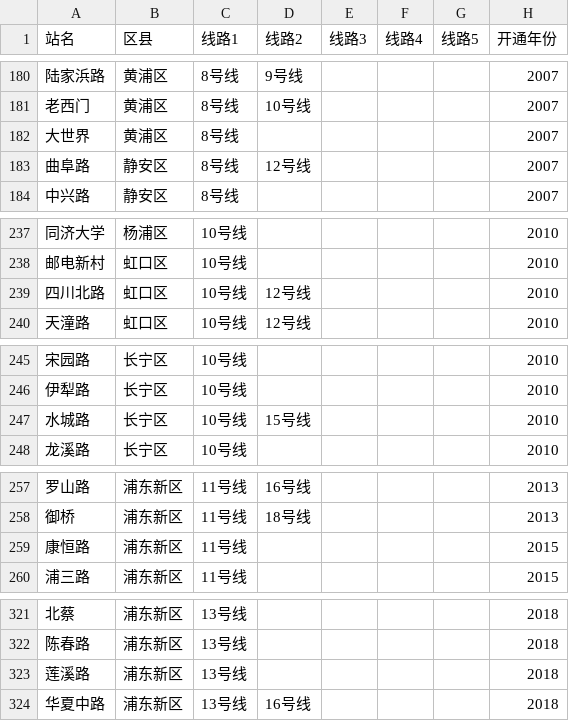
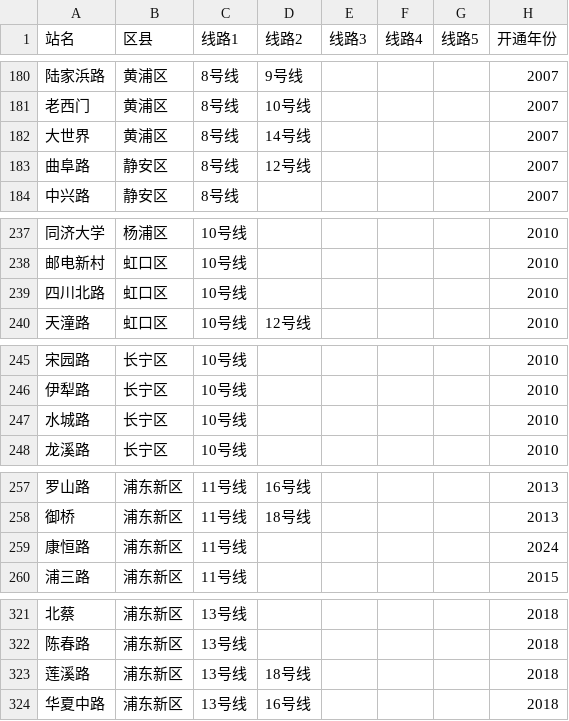
Before and after one commit to Ethan090827/XiaoCe2025, a CSV file: AllInOne/V3.0/data/StationInfo.csv, drawn as a sheet; only a part is shown, gaps mark what is left out; the diff covers the shown part only.

```diff
--- a/AllInOne/V3.0/data/StationInfo.csv
+++ b/AllInOne/V3.0/data/StationInfo.csv
@@ -181,3 +181,3 @@
 老西门,黄浦区,8号线,10号线,,,,2007
-大世界,黄浦区,8号线,,,,,2007
+大世界,黄浦区,8号线,14号线,,,,2007
 曲阜路,静安区,8号线,12号线,,,,2007
@@ -238,3 +238,3 @@
 邮电新村,虹口区,10号线,,,,,2010
-四川北路,虹口区,10号线,12号线,,,,2010
+四川北路,虹口区,10号线,,,,,2010
 天潼路,虹口区,10号线,12号线,,,,2010
@@ -246,3 +246,3 @@
 伊犁路,长宁区,10号线,,,,,2010
-水城路,长宁区,10号线,15号线,,,,2010
+水城路,长宁区,10号线,,,,,2010
 龙溪路,长宁区,10号线,,,,,2010
@@ -258,3 +258,3 @@
 御桥,浦东新区,11号线,18号线,,,,2013
-康恒路,浦东新区,11号线,,,,,2015
+康恒路,浦东新区,11号线,,,,,2024
 浦三路,浦东新区,11号线,,,,,2015
@@ -322,3 +322,3 @@
 陈春路,浦东新区,13号线,,,,,2018
-莲溪路,浦东新区,13号线,,,,,2018
+莲溪路,浦东新区,13号线,18号线,,,,2018
 华夏中路,浦东新区,13号线,16号线,,,,2018
```
Also changed, not shown: 1 added row, 1 removed row and 16 edited cells elsewhere in this file, 2 other files.
